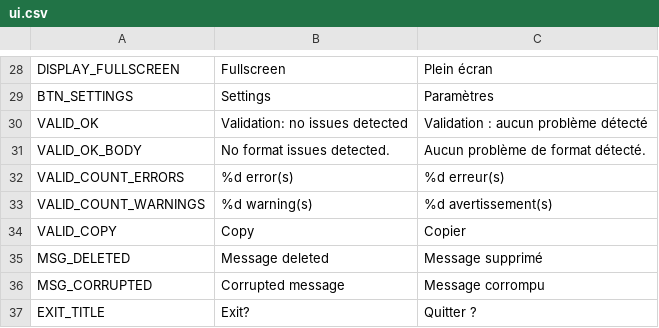
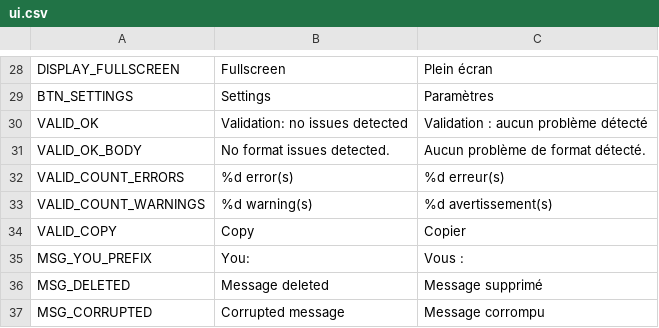
Before and after one commit to binblink/Lost-Signal, a CSV file: translations/ui.csv, drawn as a sheet; only a part is shown, gaps mark what is left out; the shorter side is filled out with more unchanged rows; the diff names each change by its address in the sheet, - before the commit and + after, or states it on an @@ line.

Commit message:
fix: prefix in the contact item UI hardcoded in french

```diff
--- a/translations/ui.csv
+++ b/translations/ui.csv
+row 35: MSG_YOU_PREFIX | You: | Vous :
```
Also changed, not shown: 1 other file.
